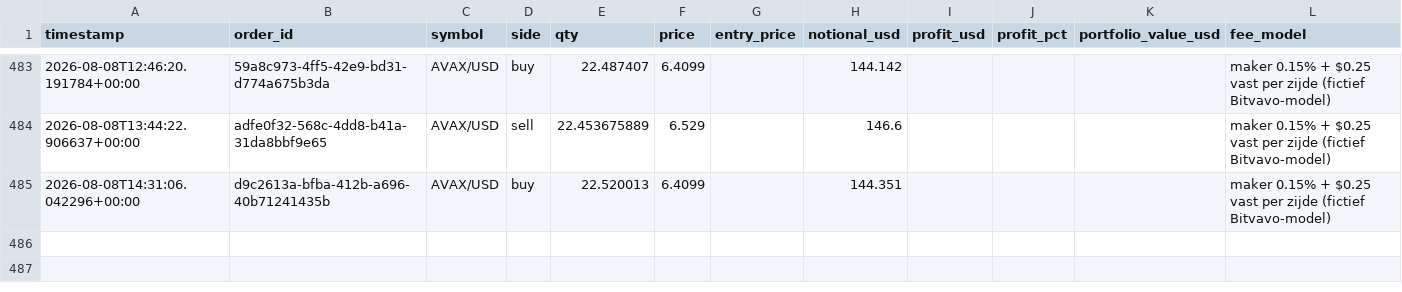
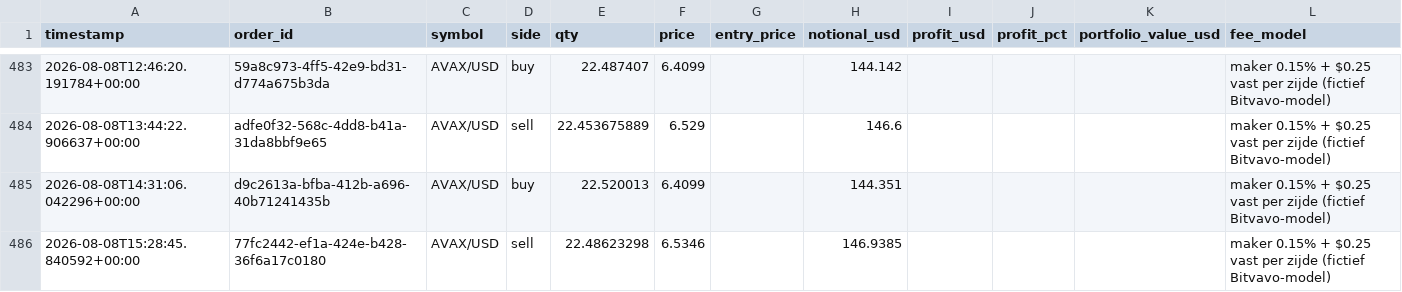
Before and after one commit to Bramsmit/MCP-alpaca, a CSV file: data/alpaca_trades.csv, drawn as a sheet; only a part is shown, gaps mark what is left out; the diff names each change by its address in the sheet, - before the commit and + after, or states it on an @@ line.

```diff
--- a/data/alpaca_trades.csv
+++ b/data/alpaca_trades.csv
+row 486: 2026-08-08T15:28:45.840592+00:00 | 77fc2442-ef1a-424e-b428-36f6a17c0180 | AVAX/USD | sell | 22.48623298 | 6.5346 |  | 146.9385 |  |  |  | maker 0.15% + $0.25 vast per zijde (fictief Bitvavo-model)
```
Also changed, not shown: 1 other file.
